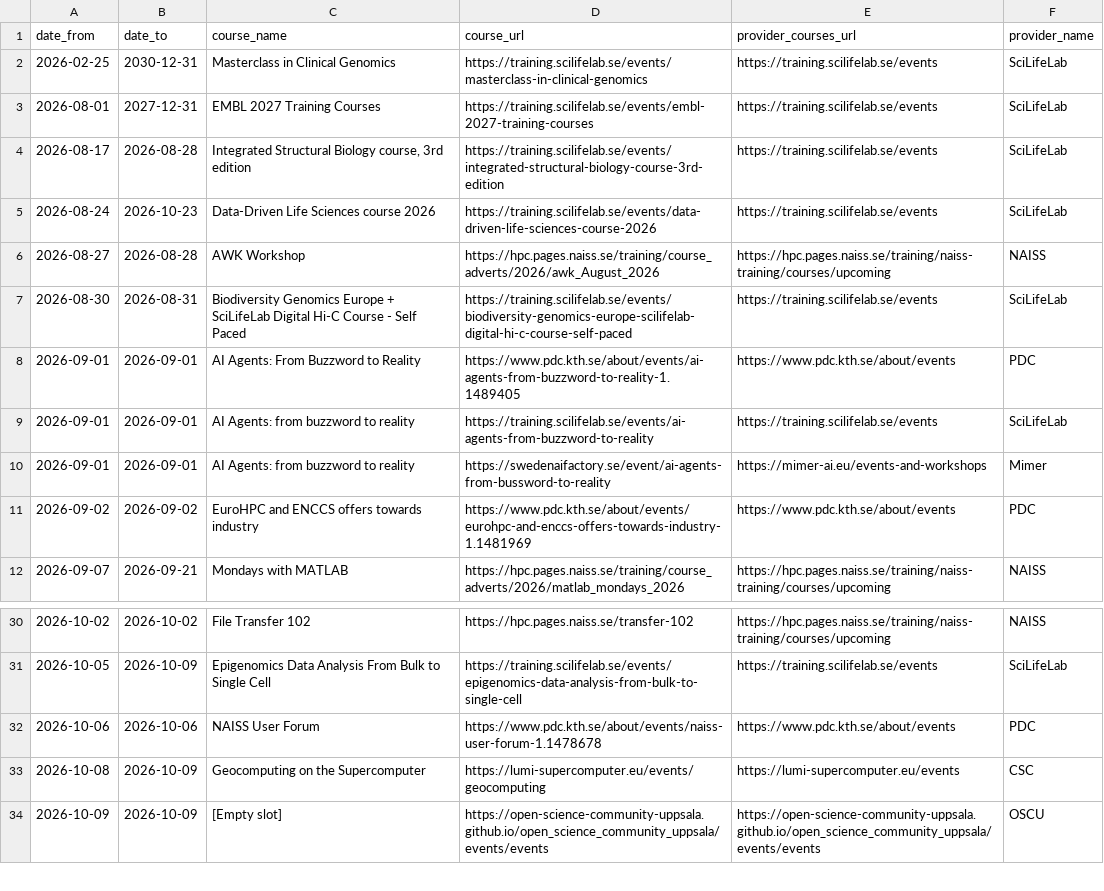
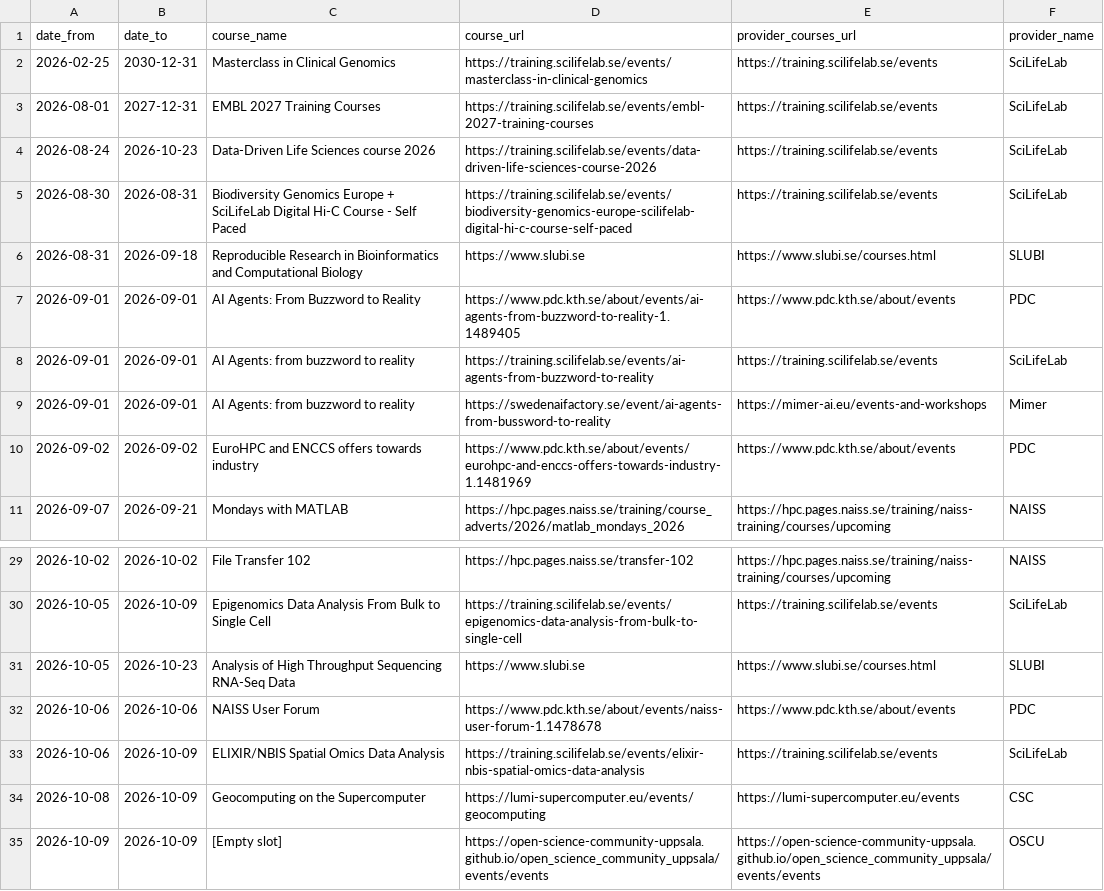
Before and after one commit to NBISweden/SCoRe_user_doc, a CSV file: docs/courses.csv, drawn as a sheet; only a part is shown, gaps mark what is left out.

```diff
--- a/docs/courses.csv
+++ b/docs/courses.csv
@@ -3,6 +3,5 @@ date_from,date_to,course_name,course_url,provider_courses_url,provider_name
 2026-08-01,2027-12-31,EMBL 2027 Training Courses,https://training.scilifelab.se/events/embl-2027-training-courses,https://training.scilifelab.se/events,SciLifeLab
-2026-08-17,2026-08-28,"Integrated Structural Biology course, 3rd edition",https://training.scilifelab.se/events/integrated-structural-biology-course-3rd-edition,https://training.scilifelab.se/events,SciLifeLab
 2026-08-24,2026-10-23,Data-Driven Life Sciences course 2026,https://training.scilifelab.se/events/data-driven-life-sciences-course-2026,https://training.scilifelab.se/events,SciLifeLab
-2026-08-27,2026-08-28,AWK Workshop,https://hpc.pages.naiss.se/training/course_adverts/2026/awk_August_2026,https://hpc.pages.naiss.se/training/naiss-training/courses/upcoming,NAISS
 2026-08-30,2026-08-31,Biodiversity Genomics Europe + SciLifeLab Digital Hi-C Course - Self Paced,https://training.scilifelab.se/events/biodiversity-genomics-europe-scilifelab-digital-hi-c-course-self-paced,https://training.scilifelab.se/events,SciLifeLab
+2026-08-31,2026-09-18,Reproducible Research in Bioinformatics and Computational Biology,https://www.slubi.se,https://www.slubi.se/courses.html,SLUBI
 2026-09-01,2026-09-01,AI Agents: From Buzzword to Reality,https://www.pdc.kth.se/about/events/ai-agents-from-buzzword-to-reality-1.1489405,https://www.pdc.kth.se/about/events,PDC
@@ -31,3 +30,5 @@ date_from,date_to,course_name,course_url,provider_courses_url,provider_name
 2026-10-05,2026-10-09,Epigenomics Data Analysis From Bulk to Single Cell,https://training.scilifelab.se/events/epigenomics-data-analysis-from-bulk-to-single-cell,https://training.scilifelab.se/events,SciLifeLab
+2026-10-05,2026-10-23,Analysis of High Throughput Sequencing RNA-Seq Data,https://www.slubi.se,https://www.slubi.se/courses.html,SLUBI
 2026-10-06,2026-10-06,NAISS User Forum,https://www.pdc.kth.se/about/events/naiss-user-forum-1.1478678,https://www.pdc.kth.se/about/events,PDC
+2026-10-06,2026-10-09,ELIXIR/NBIS Spatial Omics Data Analysis,https://training.scilifelab.se/events/elixir-nbis-spatial-omics-data-analysis,https://training.scilifelab.se/events,SciLifeLab
 2026-10-08,2026-10-09,Geocomputing on the Supercomputer,https://lumi-supercomputer.eu/events/geocomputing,https://lumi-supercomputer.eu/events,CSC
```
Also changed, not shown: 2 other files.
